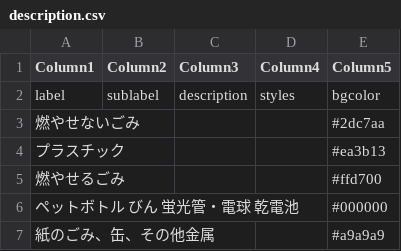
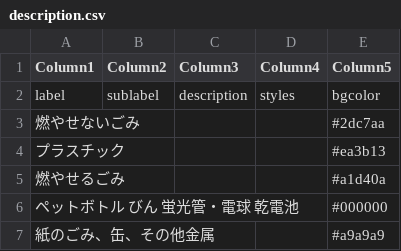
Before and after one commit to codeforkanazawa-org/5374, a CSV file: data/description.csv, drawn as a sheet.

Commit message:
Add files via upload

```diff
--- a/data/description.csv
+++ b/data/description.csv
@@ -4,3 +4,3 @@ label,sublabel,description,styles,bgcolor
 プラスチック,,,,#ea3b13
-燃やせるごみ,,,,#ffd700
+燃やせるごみ,,,,#a1d40a
 ペットボトル びん 蛍光管・電球 乾電池,,,,#000000
```
